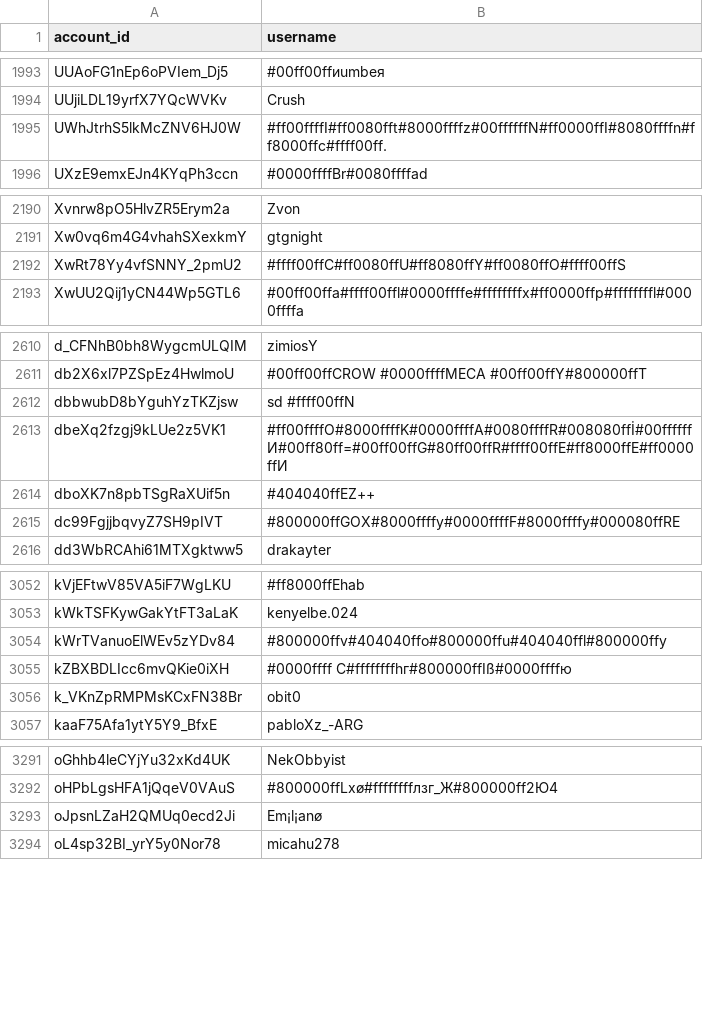
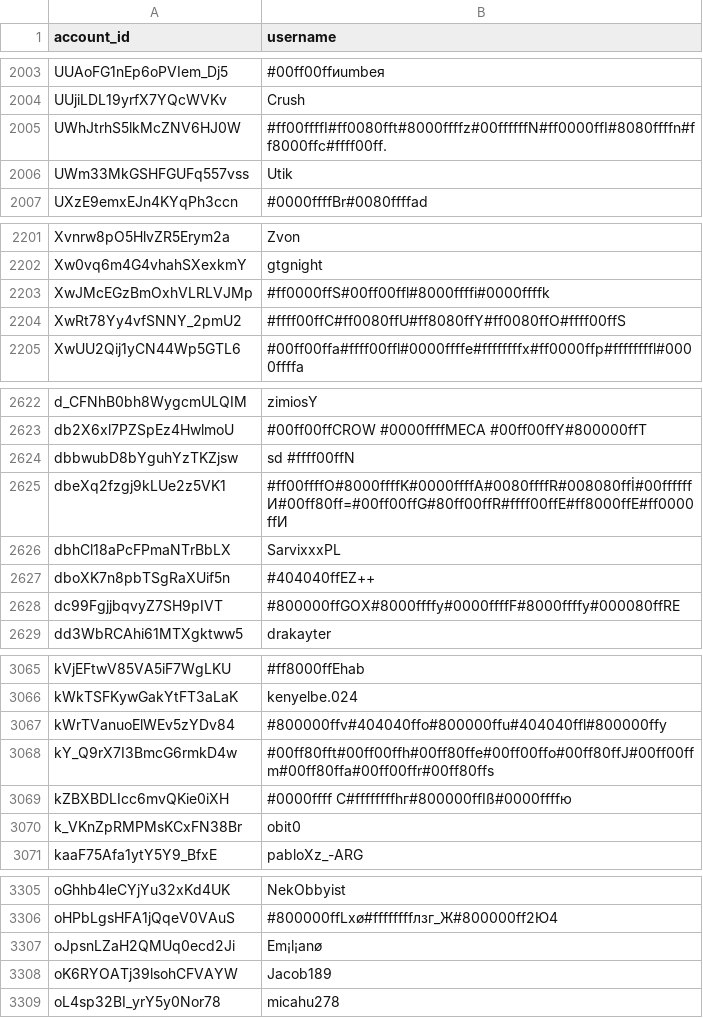
Before and after one commit to pewpewlive/ppl-data, a CSV file: account_data.csv, drawn as a sheet; only a part is shown, gaps mark what is left out; the diff covers the shown part only; the diff names each change by its address in the sheet, - before the commit and + after, or states it on an @@ line.

```diff
--- a/account_data.csv
+++ b/account_data.csv
+row 2006: UWm33MkGSHFGUFq557vss | Utik
+row 2203: XwJMcEGzBmOxhVLRLVJMp | #ff0000ffS#00ff00ffl#8000ffffi#0000ffffk
+row 2626: dbhCl18aPcFPmaNTrBbLX | SarvixxxPL
+row 3068: kY_Q9rX7I3BmcG6rmkD4w | #00ff80fft#00ff00ffh#00ff80ffe#00ff00ffo#00ff80ffJ#00ff00ffm#00ff80ffa#00ff00ffr#00ff80ffs
+row 3308: oK6RYOATj39lsohCFVAYW | Jacob189
```
Also changed, not shown: 15 added rows and 3 edited cells elsewhere in this file, 1 other file.
